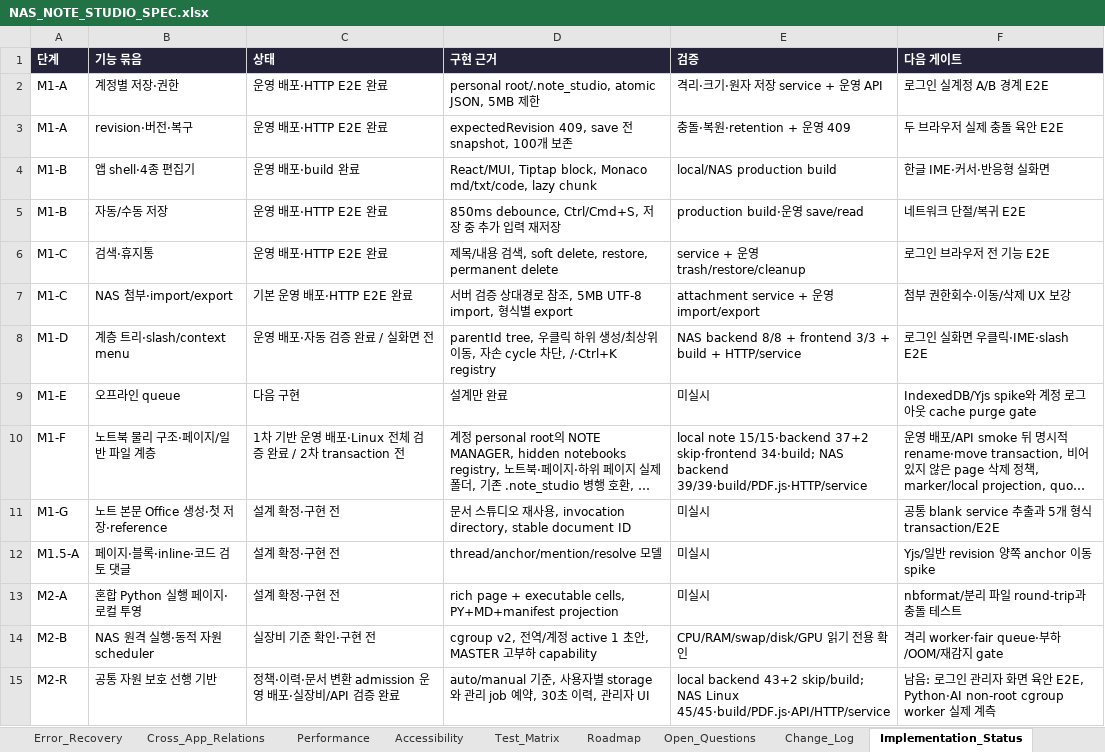
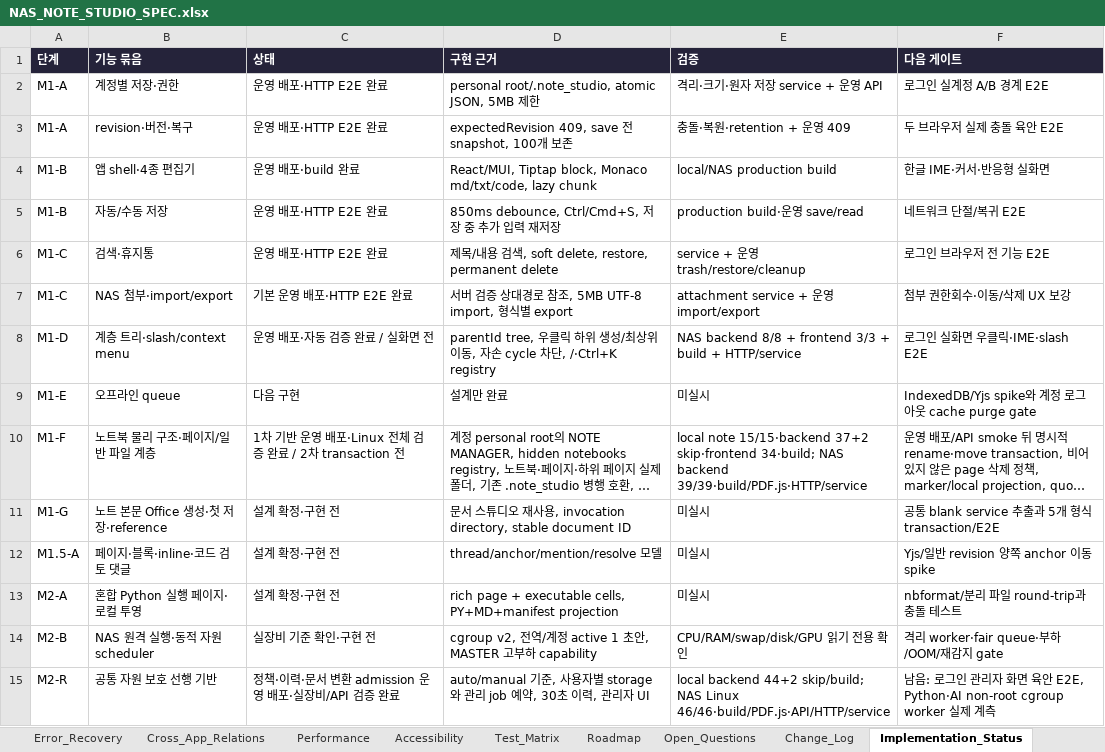
Before and after one commit to CLim020924/NAS_dev, an Excel workbook: docs/programs/NAS_NOTE_STUDIO_SPEC.xlsx, sheet Implementation_Status, drawn as a sheet; long unchanged cells end in …; values as stored, in another font and other column widths than the file's, no borders; the diff names each change by its address in the sheet, - before the commit and + after, or states it on an @@ line.

```diff
--- a/docs/programs/NAS_NOTE_STUDIO_SPEC.xlsx (sheet Implementation_Status)
+++ b/docs/programs/NAS_NOTE_STUDIO_SPEC.xlsx (sheet Implementation_Status)
-E15 (검증): local backend 43+2 skip/build; NAS Linux 45/45·build/PDF.js·API/HTTP/service
+E15 (검증): local backend 44+2 skip/build; NAS Linux 46/46·build/PDF.js·API/HTTP/service
```
Also changed, not shown: sheet Change_Log, docs/NAS_PROJECT_LOG.xlsx, 4 other files.
